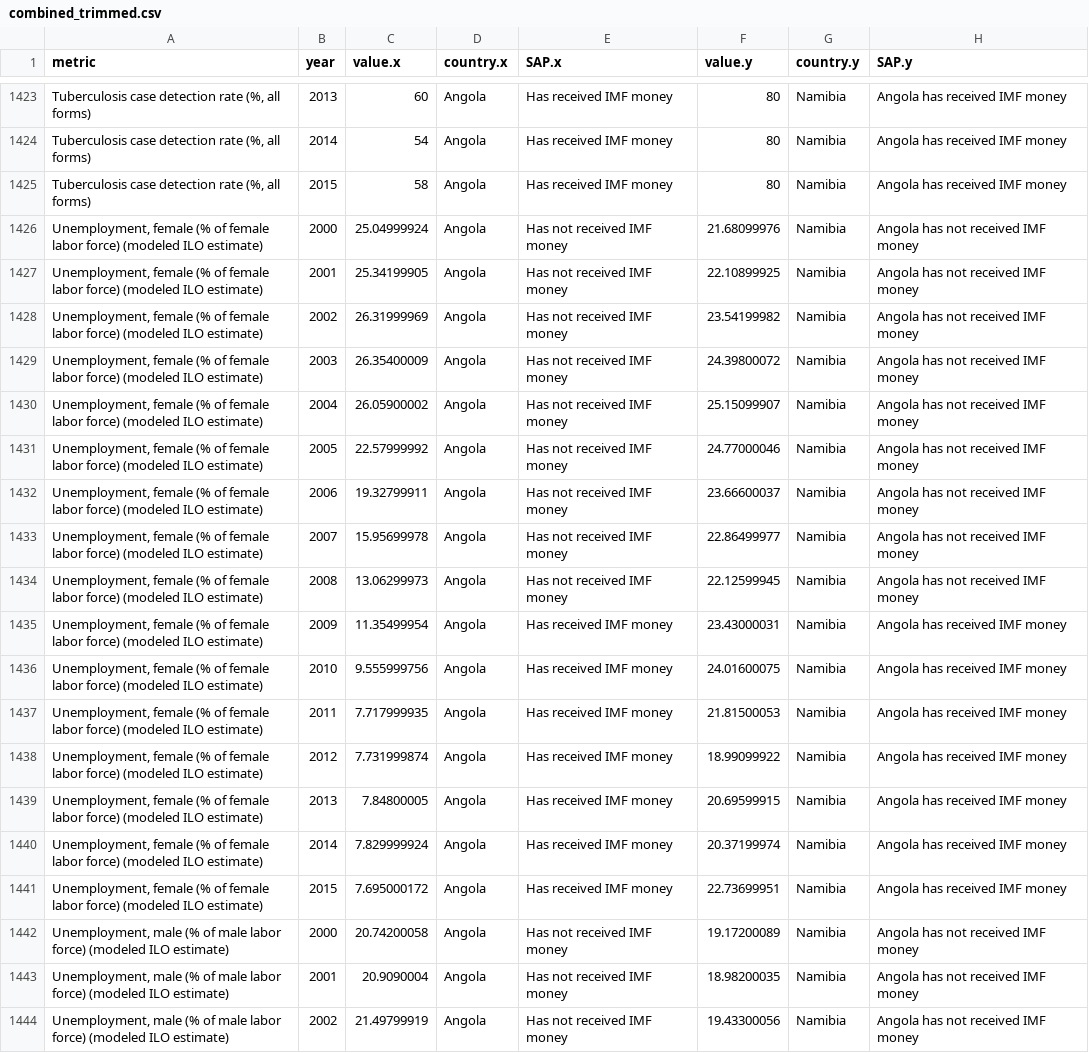
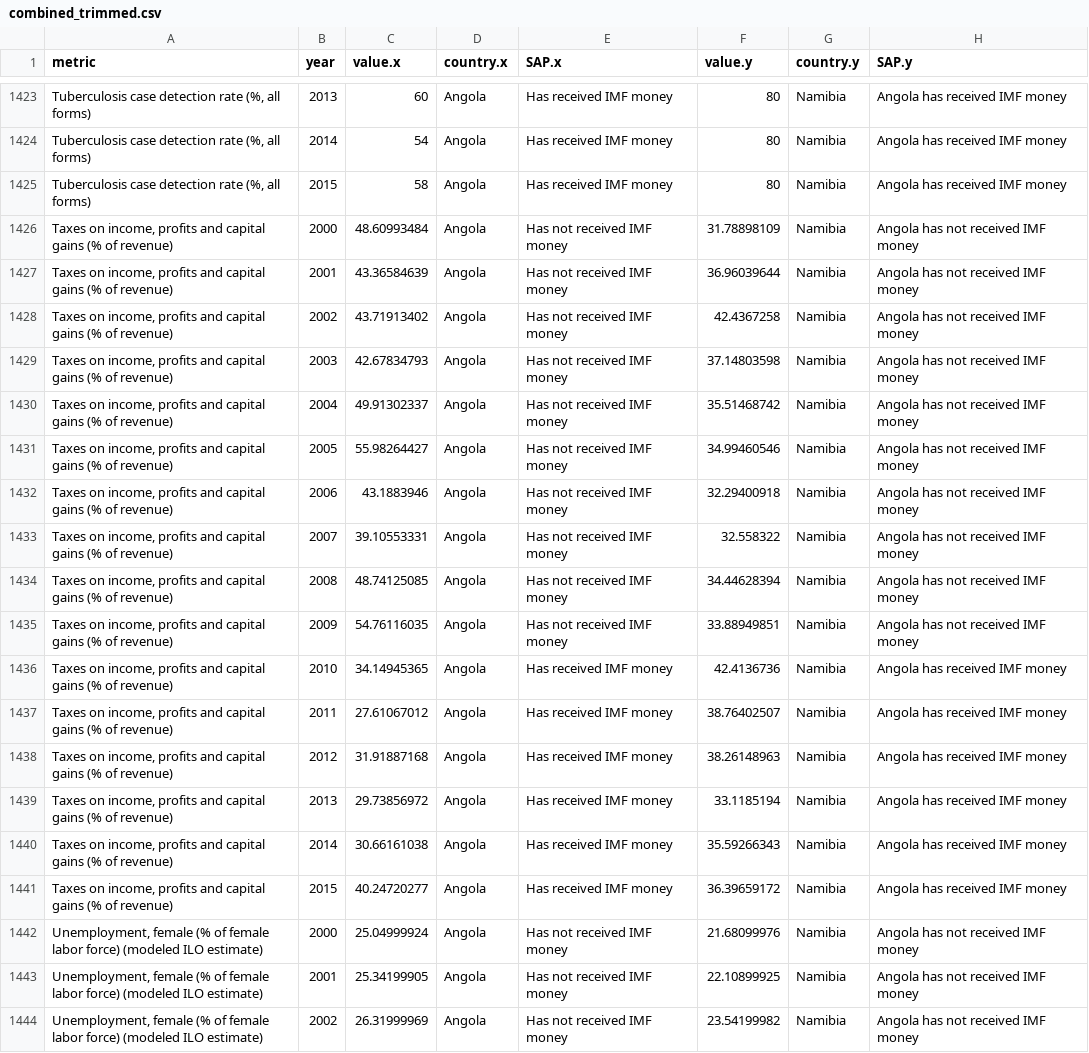
Before and after one commit to SamuelLowry/Effects_of_IMF_Loans, a CSV file: combined_data/combined_trimmed.csv, drawn as a sheet; only a part is shown, gaps mark what is left out; the shorter side is filled out with more unchanged rows; the diff names each change by its address in the sheet, - before the commit and + after, or states it on an @@ line.

```diff
--- a/combined_data/combined_trimmed.csv
+++ b/combined_data/combined_trimmed.csv
+row 1426: Taxes on income, profits and capital gains (% of revenue) | 2000 | 48.60993484 | Angola | Has not received IMF money | 31.78898109 | Namibia | Angola has not received IMF money
+row 1427: Taxes on income, profits and capital gains (% of revenue) | 2001 | 43.36584639 | Angola | Has not received IMF money | 36.96039644 | Namibia | Angola has not received IMF money
+row 1428: Taxes on income, profits and capital gains (% of revenue) | 2002 | 43.71913402 | Angola | Has not received IMF money | 42.4367258 | Namibia | Angola has not received IMF money
+row 1429: Taxes on income, profits and capital gains (% of revenue) | 2003 | 42.67834793 | Angola | Has not received IMF money | 37.14803598 | Namibia | Angola has not received IMF money
+row 1430: Taxes on income, profits and capital gains (% of revenue) | 2004 | 49.91302337 | Angola | Has not received IMF money | 35.51468742 | Namibia | Angola has not received IMF money
+row 1431: Taxes on income, profits and capital gains (% of revenue) | 2005 | 55.98264427 | Angola | Has not received IMF money | 34.99460546 | Namibia | Angola has not received IMF money
+row 1432: Taxes on income, profits and capital gains (% of revenue) | 2006 | 43.1883946 | Angola | Has not received IMF money | 32.29400918 | Namibia | Angola has not received IMF money
+row 1433: Taxes on income, profits and capital gains (% of revenue) | 2007 | 39.10553331 | Angola | Has not received IMF money | 32.558322 | Namibia | Angola has not received IMF money
+row 1434: Taxes on income, profits and capital gains (% of revenue) | 2008 | 48.74125085 | Angola | Has not received IMF money | 34.44628394 | Namibia | Angola has not received IMF money
+row 1435: Taxes on income, profits and capital gains (% of revenue) | 2009 | 54.76116035 | Angola | Has not received IMF money | 33.88949851 | Namibia | Angola has not received IMF money
+row 1436: Taxes on income, profits and capital gains (% of revenue) | 2010 | 34.14945365 | Angola | Has received IMF money | 42.4136736 | Namibia | Angola has received IMF money
+row 1437: Taxes on income, profits and capital gains (% of revenue) | 2011 | 27.61067012 | Angola | Has received IMF money | 38.76402507 | Namibia | Angola has received IMF money
+row 1438: Taxes on income, profits and capital gains (% of revenue) | 2012 | 31.91887168 | Angola | Has received IMF money | 38.26148963 | Namibia | Angola has received IMF money
+row 1439: Taxes on income, profits and capital gains (% of revenue) | 2013 | 29.73856972 | Angola | Has received IMF money | 33.1185194 | Namibia | Angola has received IMF money
+row 1440: Taxes on income, profits and capital gains (% of revenue) | 2014 | 30.66161038 | Angola | Has received IMF money | 35.59266343 | Namibia | Angola has received IMF money
+row 1441: Taxes on income, profits and capital gains (% of revenue) | 2015 | 40.24720277 | Angola | Has received IMF money | 36.39659172 | Namibia | Angola has received IMF money
```
Also changed, not shown: 15 other files.
